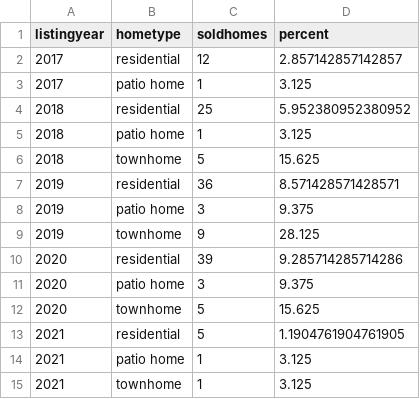
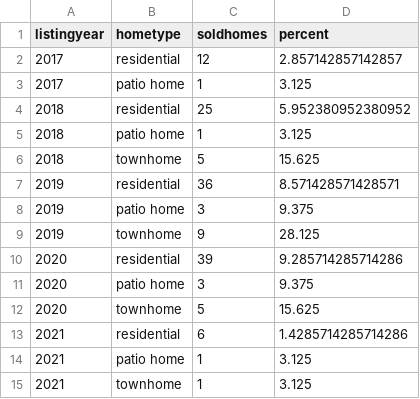
Before and after one commit to robhanssen/glenlake-homesales-old, a CSV file: data/turnover-by-hometype.csv, drawn as a sheet.

```diff
--- a/data/turnover-by-hometype.csv
+++ b/data/turnover-by-hometype.csv
@@ -12,3 +12,3 @@ listingyear,hometype,soldhomes,percent
 2020,townhome,5,15.625
-2021,residential,5,1.1904761904761905
+2021,residential,6,1.4285714285714286
 2021,patio home,1,3.125
```
Also changed, not shown: data/homesales_processeddata.csv, data/listing-overview-by-year.csv, 15 other files.
